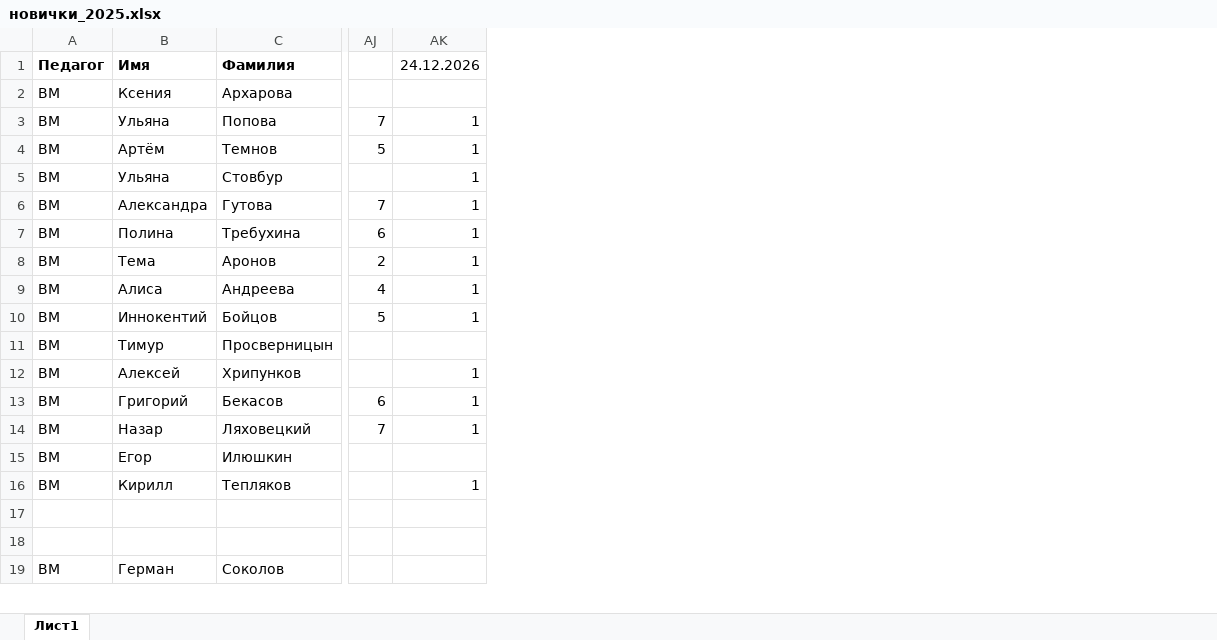
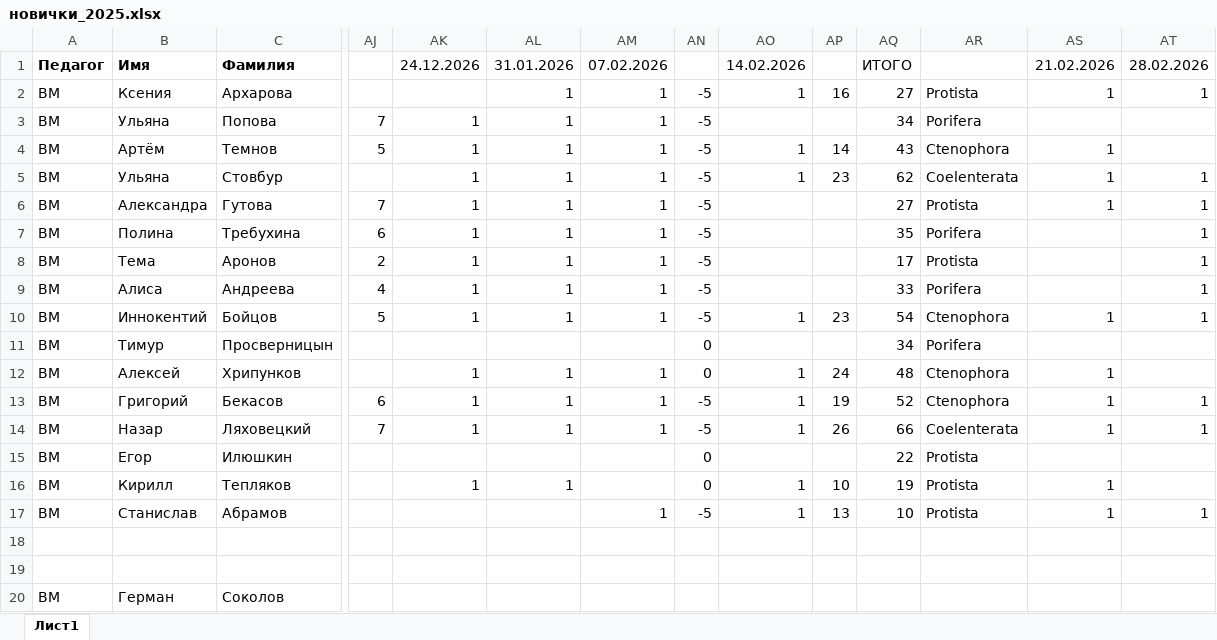
Before and after one commit to polydora/Lab-processings, an Excel workbook: Рабочие материалы/Реальные группы 2025-2026/новички_2025.xlsx, sheet Лист1, drawn as a sheet; only a part is shown, gaps mark what is left out; values as stored, in another font and other column widths than the file's, no borders; rows hold the shown columns only; the diff names each change by its address in the sheet, - before the commit and + after, or states it on an @@ line.

Commit message:
Update новички_2025.xlsx

```diff
--- a/Рабочие материалы/Реальные группы 2025-2026/новички_2025.xlsx (sheet Лист1)
+++ b/Рабочие материалы/Реальные группы 2025-2026/новички_2025.xlsx (sheet Лист1)
+column AL, rows 1-16: 31.01.2026 | 1 | 1 | 1 | 1 | 1 | 1 | 1 | 1 | 1 |  | 1 | 1 | 1 |  | 1
+column AM, rows 1-14: 07.02.2026 | 1 | 1 | 1 | 1 | 1 | 1 | 1 | 1 | 1 |  | 1 | 1 | 1
+column AN, rows 2-16: -5 | -5 | -5 | -5 | -5 | -5 | -5 | -5 | -5 | 0 | 0 | -5 | -5 | 0 | 0
+column AO, rows 1-16: 14.02.2026 | 1 |  | 1 | 1 |  |  |  |  | 1 |  | 1 | 1 | 1 |  | 1
+column AP, rows 2-16: 16 |  | 14 | 23 |  |  |  |  | 23 |  | 24 | 19 | 26 |  | 10
+column AQ, rows 1-16: ИТОГО | 27 | 34 | 43 | 62 | 27 | 35 | 17 | 33 | 54 | 34 | 48 | 52 | 66 | 22 | 19
+column AR, rows 2-16: Protista | Porifera | Ctenophora | Coelenterata | Protista | Porifera | Protista | Porifera | Ctenophora | Porifera | Ctenophora | Ctenophora | Coelenterata | Protista | Protista
+column AS, rows 1-16: 21.02.2026 | 1 |  | 1 | 1 | 1 |  |  |  | 1 |  | 1 | 1 | 1 |  | 1
+column AT, rows 1-14: 28.02.2026 | 1 |  |  | 1 | 1 | 1 | 1 | 1 | 1 |  |  | 1 | 1
+row 17: ВМ | Станислав | Абрамов |  |  |  | 1 | -5 | 1 | 13 | 10 | Protista | 1 | 1
```
